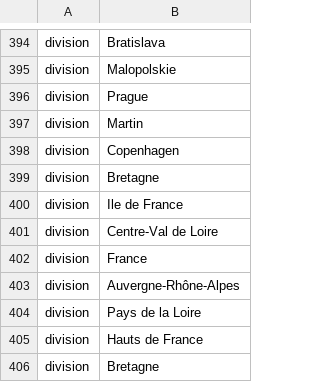
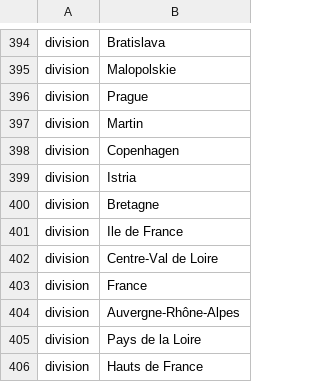
Before and after one commit to nextstrain/ncov, a TSV file: config/ordering.tsv, drawn as a sheet; only a part is shown, gaps mark what is left out; the shorter side is filled out with more unchanged rows.

```diff
--- a/config/ordering.tsv
+++ b/config/ordering.tsv
@@ -398,2 +398,3 @@ division	Martin
 division	Copenhagen
+division	Istria
 division	Bretagne
```
Also changed, not shown: config/lat_longs.tsv, 1 other file.
